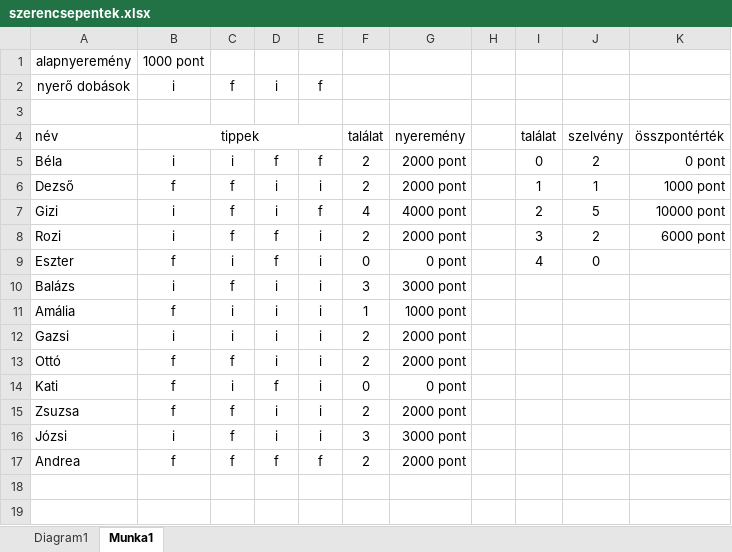
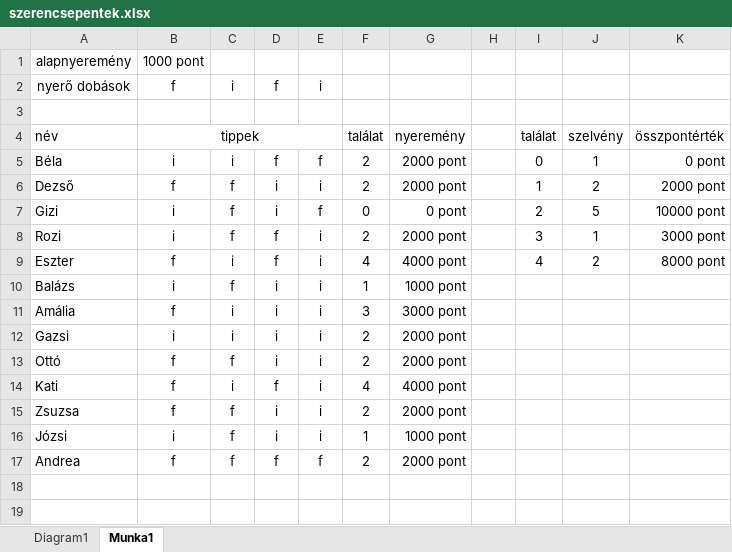
Before and after one commit to koblosistvan/fakt2025, an Excel workbook: Roboz Hunor/erettsegi/szerencsepentek.xlsx, sheet Munka1, drawn as a sheet; values as stored, in another font and other column widths than the file's, no borders; the diff names each change by its address in the sheet, - before the commit and + after, or states it on an @@ line.

```diff
--- a/Roboz Hunor/erettsegi/szerencsepentek.xlsx (sheet Munka1)
+++ b/Roboz Hunor/erettsegi/szerencsepentek.xlsx (sheet Munka1)
-B2 (tippek): i
+B2 (tippek): f
-C2: f
+C2: i
-D2: i
+D2: f
-E2: f
+E2: i
-J5 (szelvény): 2
+J5 (szelvény): 1
-J6 (szelvény): 1
+J6 (szelvény): 2
-K6 (összpontérték): 1000 pont
+K6 (összpontérték): 2000 pont
-F7 (találat): 4
+F7 (találat): 0
-G7 (nyeremény): 4000 pont
+G7 (nyeremény): 0 pont
-J8 (szelvény): 2
+J8 (szelvény): 1
-K8 (összpontérték): 6000 pont
+K8 (összpontérték): 3000 pont
-F9 (találat): 0
+F9 (találat): 4
-G9 (nyeremény): 0 pont
+G9 (nyeremény): 4000 pont
-J9 (szelvény): 0
+J9 (szelvény): 2
-K9 (összpontérték): (empty)
+K9 (összpontérték): 8000 pont
-F10 (találat): 3
+F10 (találat): 1
-G10 (nyeremény): 3000 pont
+G10 (nyeremény): 1000 pont
-F11 (találat): 1
+F11 (találat): 3
-G11 (nyeremény): 1000 pont
+G11 (nyeremény): 3000 pont
-F14 (találat): 0
+F14 (találat): 4
-G14 (nyeremény): 0 pont
+G14 (nyeremény): 4000 pont
-F16 (találat): 3
+F16 (találat): 1
-G16 (nyeremény): 3000 pont
+G16 (nyeremény): 1000 pont
```
Also changed, not shown: charts or pictures, 3 other files.
